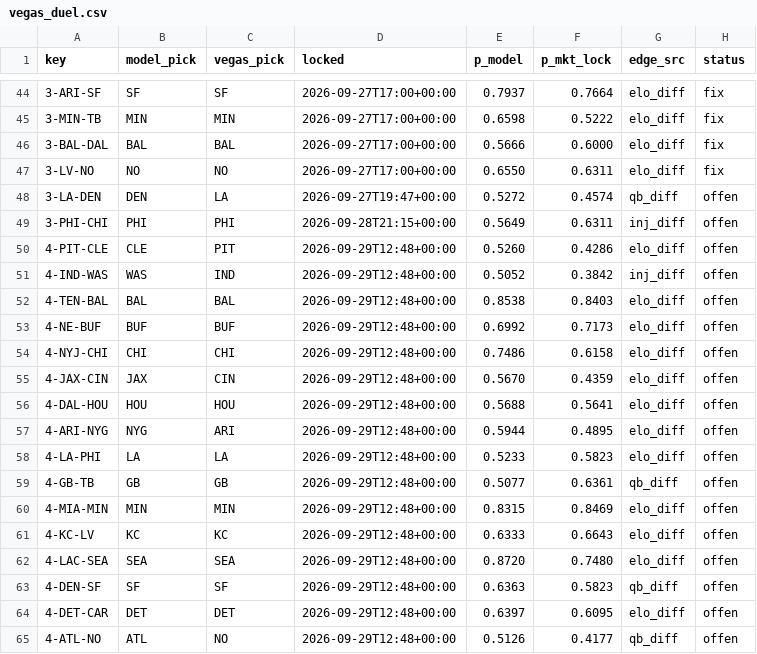
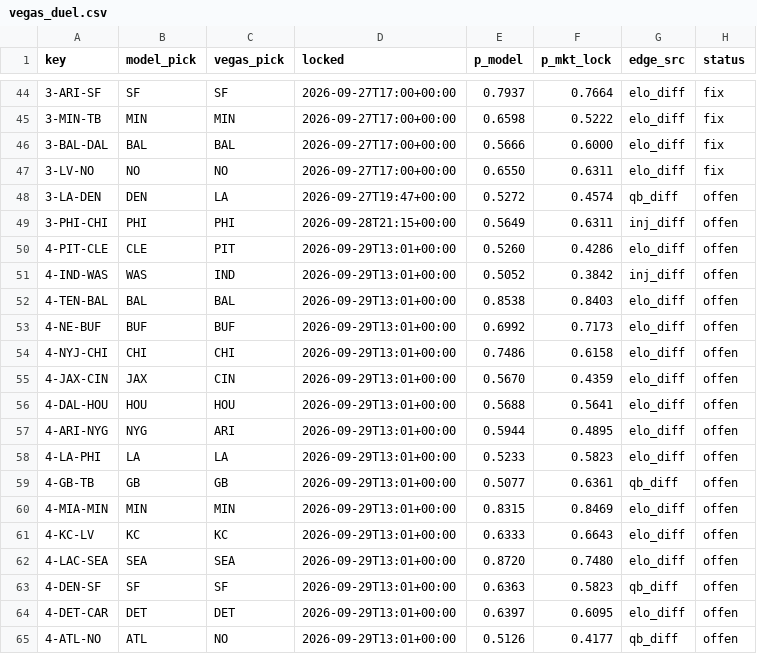
Before and after one commit to Cako18/gridiron-data, a CSV file: data/vegas_duel.csv, drawn as a sheet; only a part is shown, gaps mark what is left out.

```diff
--- a/data/vegas_duel.csv
+++ b/data/vegas_duel.csv
@@ -49,17 +49,17 @@ key,model_pick,vegas_pick,locked,p_model,p_mkt_lock,edge_src,status
 3-PHI-CHI,PHI,PHI,2026-09-28T21:15+00:00,0.5649,0.6311,inj_diff,offen
-4-PIT-CLE,CLE,PIT,2026-09-29T12:48+00:00,0.5260,0.4286,elo_diff,offen
-4-IND-WAS,WAS,IND,2026-09-29T12:48+00:00,0.5052,0.3842,inj_diff,offen
-4-TEN-BAL,BAL,BAL,2026-09-29T12:48+00:00,0.8538,0.8403,elo_diff,offen
-4-NE-BUF,BUF,BUF,2026-09-29T12:48+00:00,0.6992,0.7173,elo_diff,offen
-4-NYJ-CHI,CHI,CHI,2026-09-29T12:48+00:00,0.7486,0.6158,elo_diff,offen
-4-JAX-CIN,JAX,CIN,2026-09-29T12:48+00:00,0.5670,0.4359,elo_diff,offen
-4-DAL-HOU,HOU,HOU,2026-09-29T12:48+00:00,0.5688,0.5641,elo_diff,offen
-4-ARI-NYG,NYG,ARI,2026-09-29T12:48+00:00,0.5944,0.4895,elo_diff,offen
-4-LA-PHI,LA,LA,2026-09-29T12:48+00:00,0.5233,0.5823,elo_diff,offen
-4-GB-TB,GB,GB,2026-09-29T12:48+00:00,0.5077,0.6361,qb_diff,offen
-4-MIA-MIN,MIN,MIN,2026-09-29T12:48+00:00,0.8315,0.8469,elo_diff,offen
-4-KC-LV,KC,KC,2026-09-29T12:48+00:00,0.6333,0.6643,elo_diff,offen
-4-LAC-SEA,SEA,SEA,2026-09-29T12:48+00:00,0.8720,0.7480,elo_diff,offen
-4-DEN-SF,SF,SF,2026-09-29T12:48+00:00,0.6363,0.5823,qb_diff,offen
-4-DET-CAR,DET,DET,2026-09-29T12:48+00:00,0.6397,0.6095,elo_diff,offen
-4-ATL-NO,ATL,NO,2026-09-29T12:48+00:00,0.5126,0.4177,qb_diff,offen
+4-PIT-CLE,CLE,PIT,2026-09-29T13:01+00:00,0.5260,0.4286,elo_diff,offen
+4-IND-WAS,WAS,IND,2026-09-29T13:01+00:00,0.5052,0.3842,inj_diff,offen
+4-TEN-BAL,BAL,BAL,2026-09-29T13:01+00:00,0.8538,0.8403,elo_diff,offen
+4-NE-BUF,BUF,BUF,2026-09-29T13:01+00:00,0.6992,0.7173,elo_diff,offen
+4-NYJ-CHI,CHI,CHI,2026-09-29T13:01+00:00,0.7486,0.6158,elo_diff,offen
+4-JAX-CIN,JAX,CIN,2026-09-29T13:01+00:00,0.5670,0.4359,elo_diff,offen
+4-DAL-HOU,HOU,HOU,2026-09-29T13:01+00:00,0.5688,0.5641,elo_diff,offen
+4-ARI-NYG,NYG,ARI,2026-09-29T13:01+00:00,0.5944,0.4895,elo_diff,offen
+4-LA-PHI,LA,LA,2026-09-29T13:01+00:00,0.5233,0.5823,elo_diff,offen
+4-GB-TB,GB,GB,2026-09-29T13:01+00:00,0.5077,0.6361,qb_diff,offen
+4-MIA-MIN,MIN,MIN,2026-09-29T13:01+00:00,0.8315,0.8469,elo_diff,offen
+4-KC-LV,KC,KC,2026-09-29T13:01+00:00,0.6333,0.6643,elo_diff,offen
+4-LAC-SEA,SEA,SEA,2026-09-29T13:01+00:00,0.8720,0.7480,elo_diff,offen
+4-DEN-SF,SF,SF,2026-09-29T13:01+00:00,0.6363,0.5823,qb_diff,offen
+4-DET-CAR,DET,DET,2026-09-29T13:01+00:00,0.6397,0.6095,elo_diff,offen
+4-ATL-NO,ATL,NO,2026-09-29T13:01+00:00,0.5126,0.4177,qb_diff,offen
```
Also changed, not shown: 1 other file.
